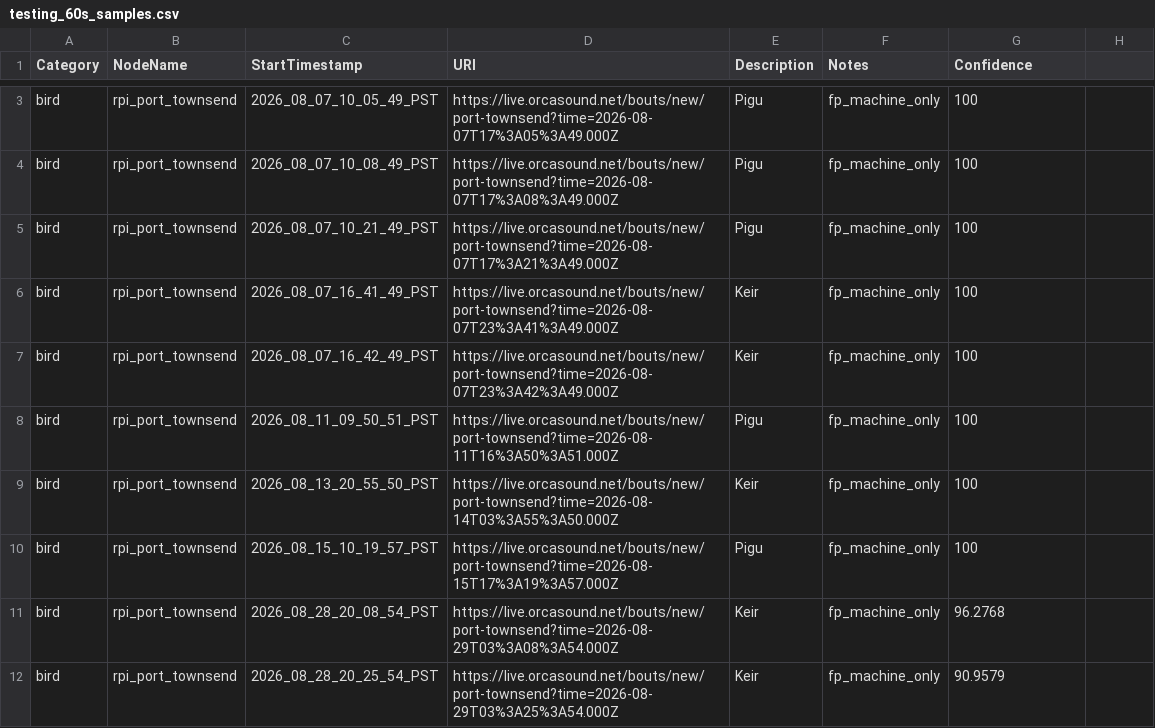
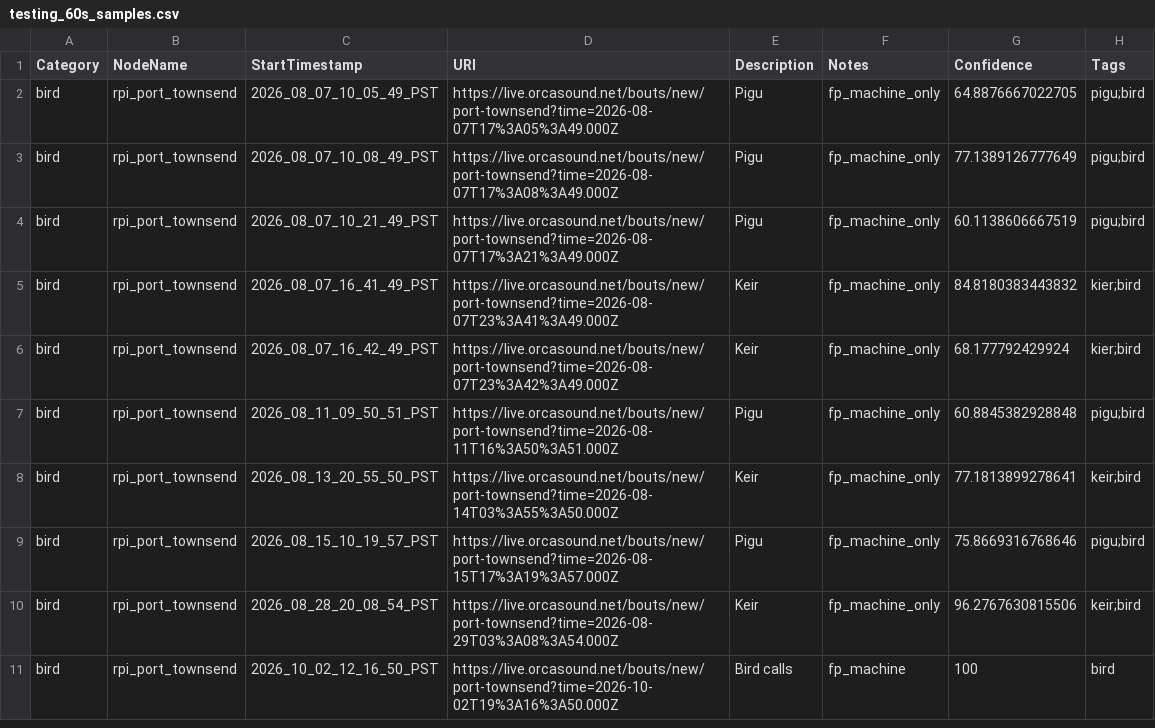
Before and after one commit to orcasound/pods-ai, a CSV file: output/csv/testing_60s_samples.csv, drawn as a sheet; only a part is shown, gaps mark what is left out; removed rows and columns are numbered as before the commit, all else as after; the diff covers the shown part only; the diff names each change by its address in the sheet, - before the commit and + after, or states it on an @@ line.

```diff
--- a/output/csv/testing_60s_samples.csv
+++ b/output/csv/testing_60s_samples.csv
-H1: (empty)
+H1: Tags
-G2 (Confidence): 100
+G2 (Confidence): 64.8876667022705
-H2:H4 (Tags): (empty)
+H2:H4 (Tags): pigu;bird
-G3 (Confidence): 100
+G3 (Confidence): 77.1389126777649
-G4 (Confidence): 100
+G4 (Confidence): 60.1138606667519
-G5 (Confidence): 100
+G5 (Confidence): 84.8180383443832
-H5:H6 (Tags): (empty)
+H5:H6 (Tags): kier;bird
-G6 (Confidence): 100
+G6 (Confidence): 68.177792429924
-G7 (Confidence): 100
+G7 (Confidence): 60.8845382928848
-H7 (Tags): (empty)
+H7 (Tags): pigu;bird
-G8 (Confidence): 100
+G8 (Confidence): 77.1813899278641
-H8 (Tags): (empty)
+H8 (Tags): keir;bird
-G9 (Confidence): 100
+G9 (Confidence): 75.8669316768646
-H9 (Tags): (empty)
+H9 (Tags): pigu;bird
-G10 (Confidence): 96.2768
+G10 (Confidence): 96.2767630815506
-H10 (Tags): (empty)
+H10 (Tags): keir;bird
-row 12: bird | rpi_port_townsend | 2026_08_28_20_25_54_PST | https://live.orcasound.net/bouts/new/port-townsend?time=2026-08-29T03%3A25%3A54.000Z | Keir | fp_machine_only | 90.9579
+row 11: bird | rpi_port_townsend | 2026_10_02_12_16_50_PST | https://live.orcasound.net/bouts/new/port-townsend?time=2026-10-02T19%3A16%3A50.000Z | Bird calls | fp_machine | 100 | bird
```
Also changed, not shown: 2 added rows, 3 removed rows and 13 edited cells elsewhere in this file, output/csv/training_3s_samples.csv.
